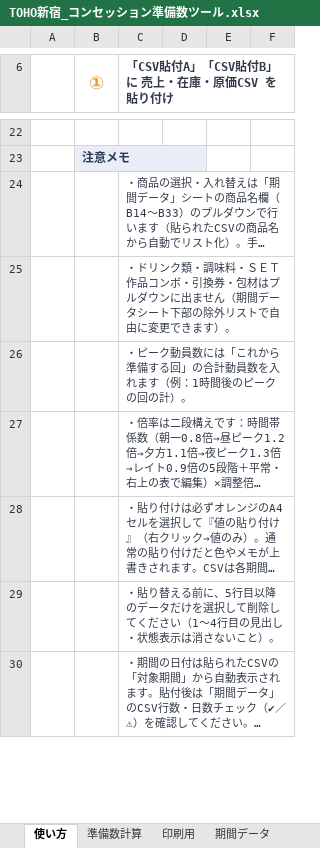
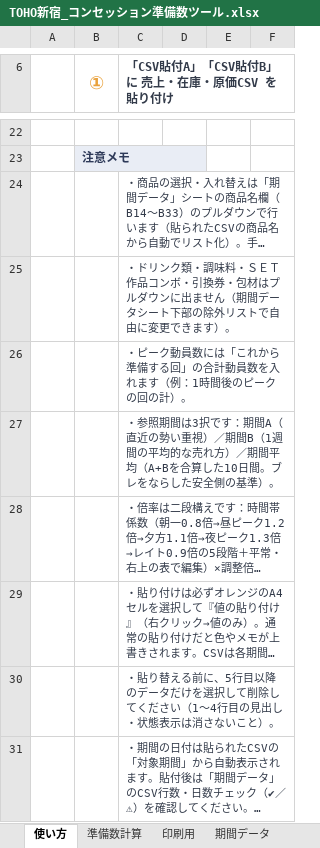
Before and after one commit to haruhisasasagawa/claude-code-practice, an Excel workbook: concession-prep/TOHO新宿_コンセッション準備数ツール.xlsx, sheet 使い方, drawn as a sheet; only a part is shown, gaps mark what is left out; long unchanged cells end in …; values as stored, in another font and other column widths than the file's, no borders; the diff names each change by its address in the sheet, - before the commit and + after, or states it on an @@ line.

```diff
--- a/concession-prep/TOHO新宿_コンセッション準備数ツール.xlsx (sheet 使い方)
+++ b/concession-prep/TOHO新宿_コンセッション準備数ツール.xlsx (sheet 使い方)
+row 27:  |  | ・参照期間は3択です：期間A（直近の勢い重視）／期間B（1週間の平均的な売れ方）／期間平均（A+Bを合算した10日間。ブレをならした安全側の基準）。
```
Also changed, not shown: sheet 準備数計算, sheet 印刷用, formulas that keep their value, 3 other files.
